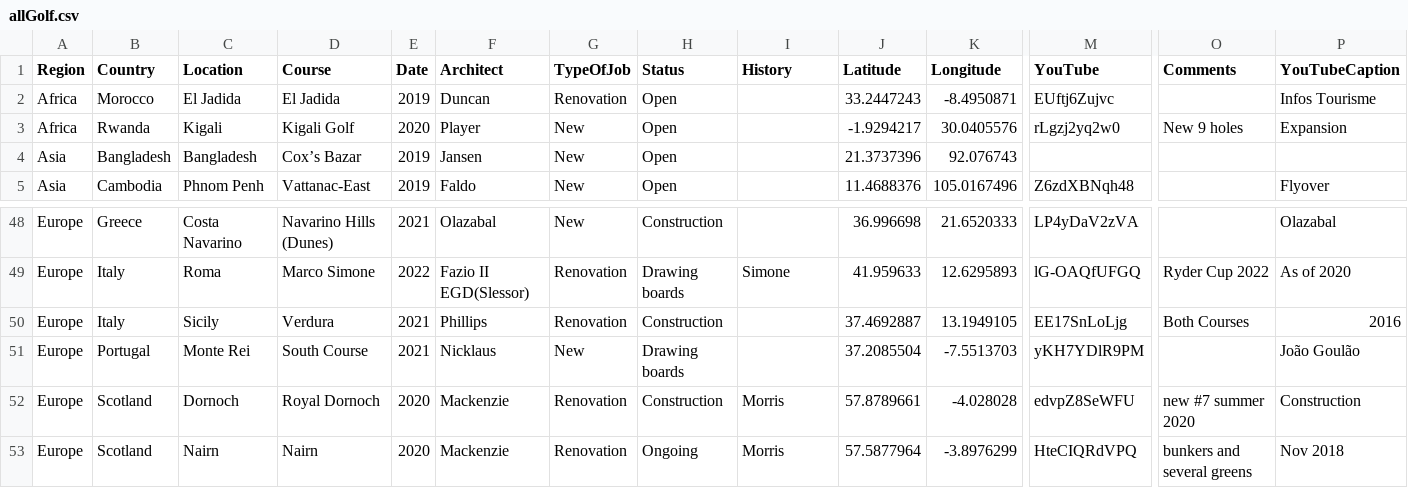
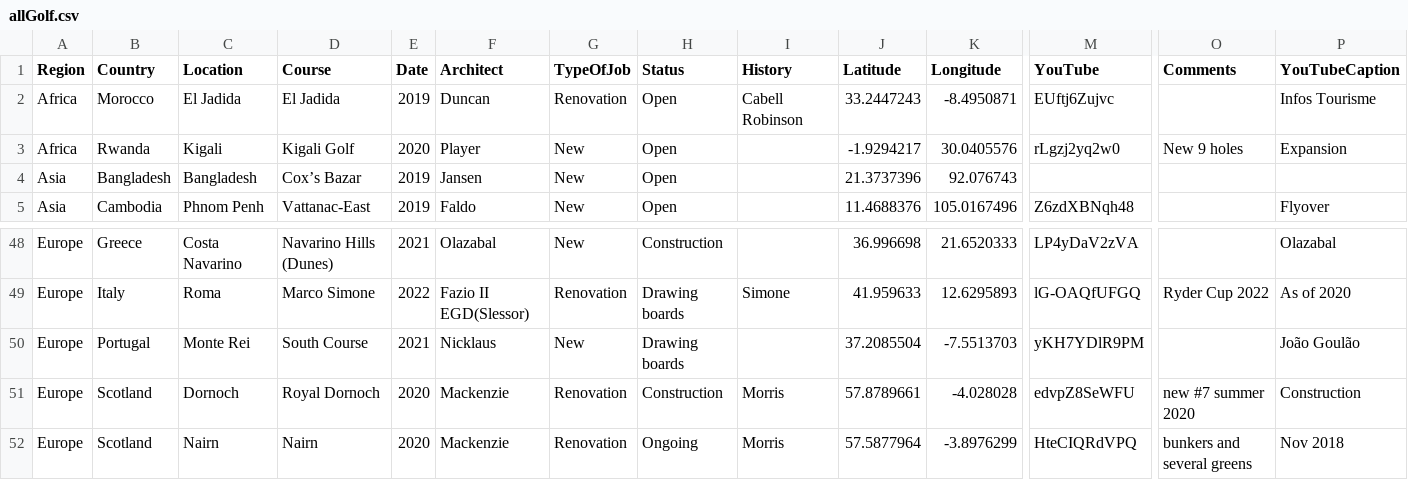
Before and after one commit to thomasvbrown/fescue.github.io, a CSV file: _data/allGolf.csv, drawn as a sheet; only a part is shown, gaps mark what is left out; rows hold the shown columns only; the diff names each change by its address in the sheet, - before the commit and + after, or states it on an @@ line.

Commit message:
Update allGolf.csv

```diff
--- a/_data/allGolf.csv
+++ b/_data/allGolf.csv
-I2 (History): (empty)
+I2 (History): Cabell Robinson
-row 50: Europe | Italy | Sicily | Verdura | 2021 | Phillips | Renovation | Construction |  | 37.4692887 | 13.1949105 | EE17SnLoLjg | Both Courses | 2016
```
